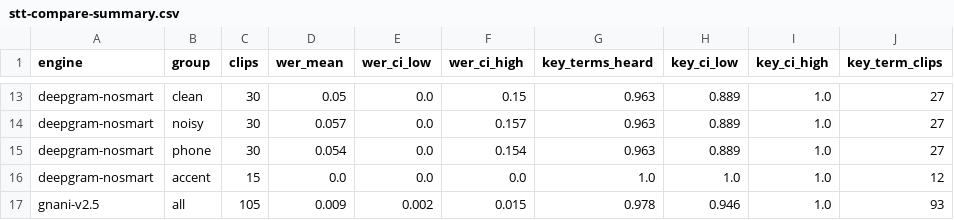
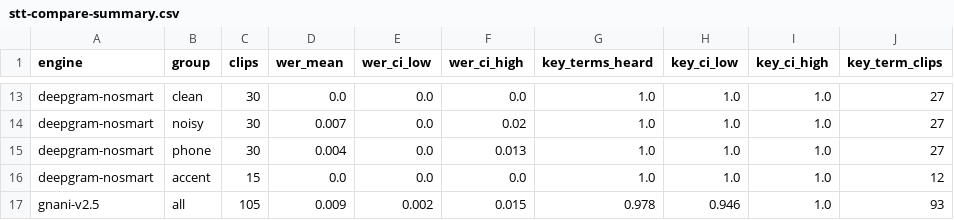
Before and after one commit to Deepanshu-Mehta/voltline-voice-agent, a CSV file: evals/results/stt-compare-summary.csv, drawn as a sheet; only a part is shown, gaps mark what is left out; the diff covers the shown part only; the diff names each change by its address in the sheet, - before the commit and + after, or states it on an @@ line.

```diff
--- a/evals/results/stt-compare-summary.csv
+++ b/evals/results/stt-compare-summary.csv
-D13 (wer_mean): 0.05
+D13 (wer_mean): 0.0
-F13 (wer_ci_high): 0.15
+F13 (wer_ci_high): 0.0
-G13:G15 (key_terms_heard): 0.963
+G13:G15 (key_terms_heard): 1.0
-H13:H15 (key_ci_low): 0.889
+H13:H15 (key_ci_low): 1.0
-D14 (wer_mean): 0.057
+D14 (wer_mean): 0.007
-F14 (wer_ci_high): 0.157
+F14 (wer_ci_high): 0.02
-D15 (wer_mean): 0.054
+D15 (wer_mean): 0.004
-F15 (wer_ci_high): 0.154
+F15 (wer_ci_high): 0.013
```
Also changed, not shown: 39 edited cells elsewhere in this file, data/qc-report.csv, evals/results/stt-compare.csv, 3 other files.
